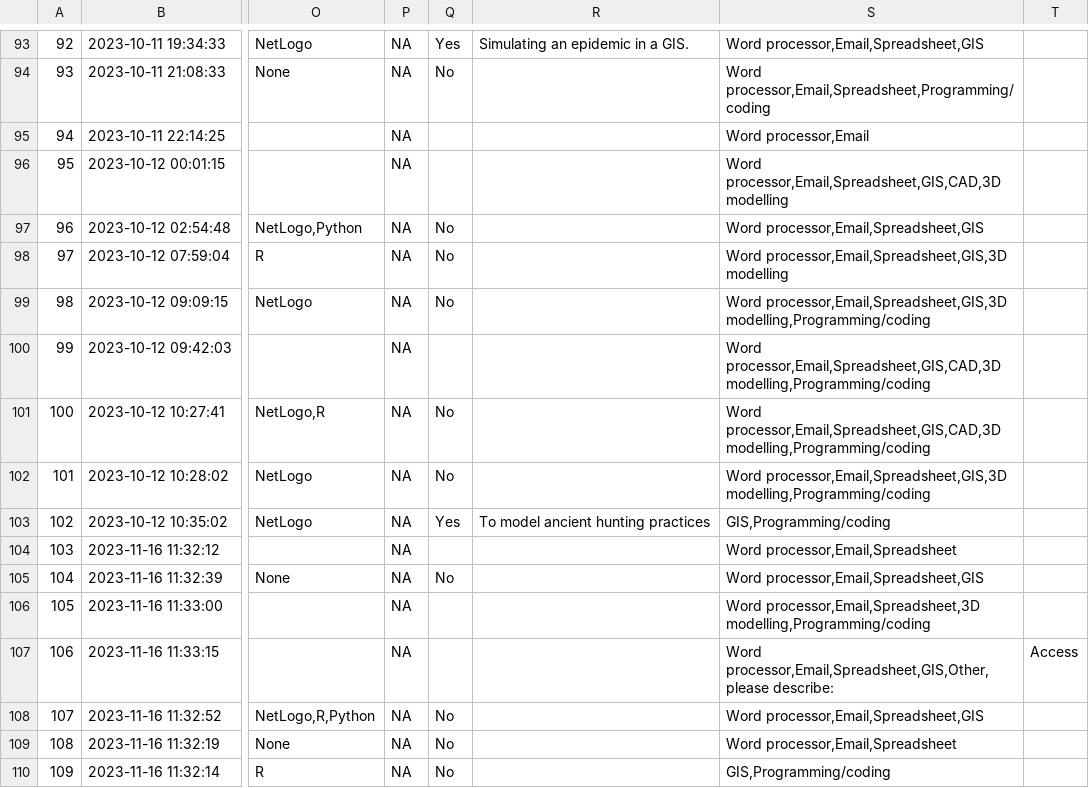
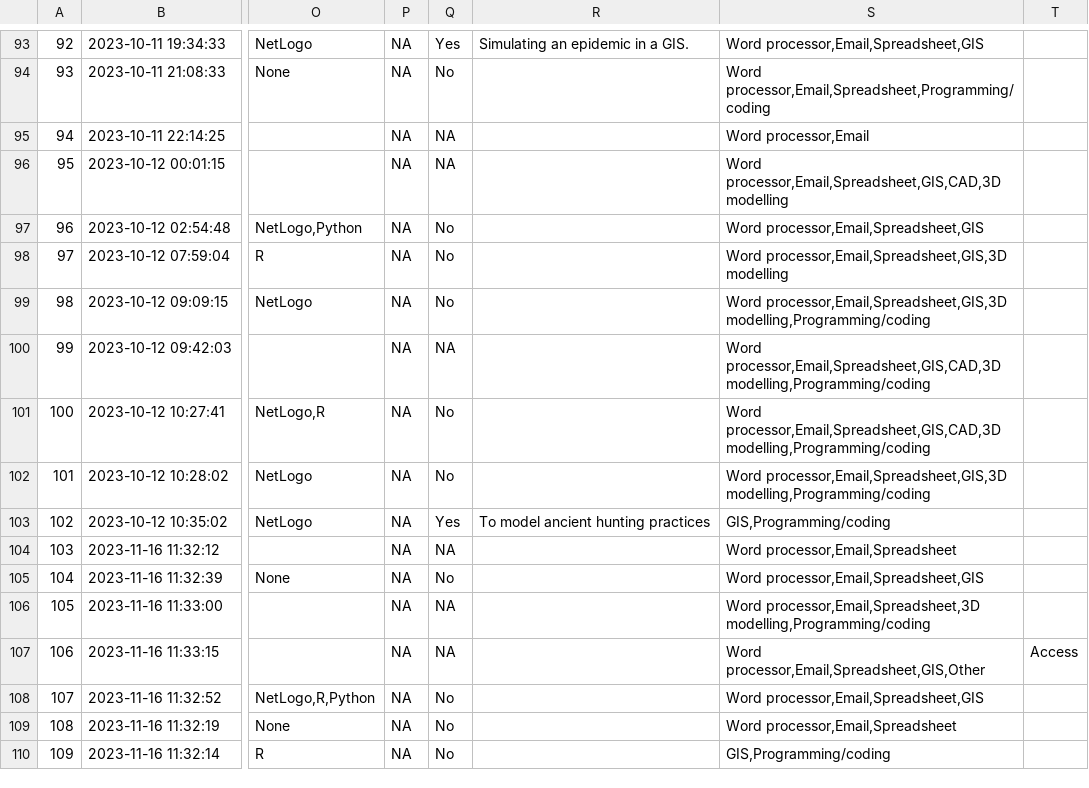
Before and after one commit to ABMArchaeologists/ABMA_paper, a CSV file: data/pre_workshop_surveys.csv, drawn as a sheet; only a part is shown, gaps mark what is left out; the diff covers the shown part only; the diff names each change by its address in the sheet, - before the commit and + after, or states it on an @@ line.

```diff
--- a/data/pre_workshop_surveys.csv
+++ b/data/pre_workshop_surveys.csv
-Q95:Q96: (empty)
+Q95:Q96: NA
-Q100: (empty)
+Q100: NA
-Q104: (empty)
+Q104: NA
-Q106:Q107: (empty)
+Q106:Q107: NA
-S107: Word processor,Email,Spreadsheet,GIS,Other, please describe:
+S107: Word processor,Email,Spreadsheet,GIS,Other
```
Also changed, not shown: 87 edited cells elsewhere in this file, 32 other files.
